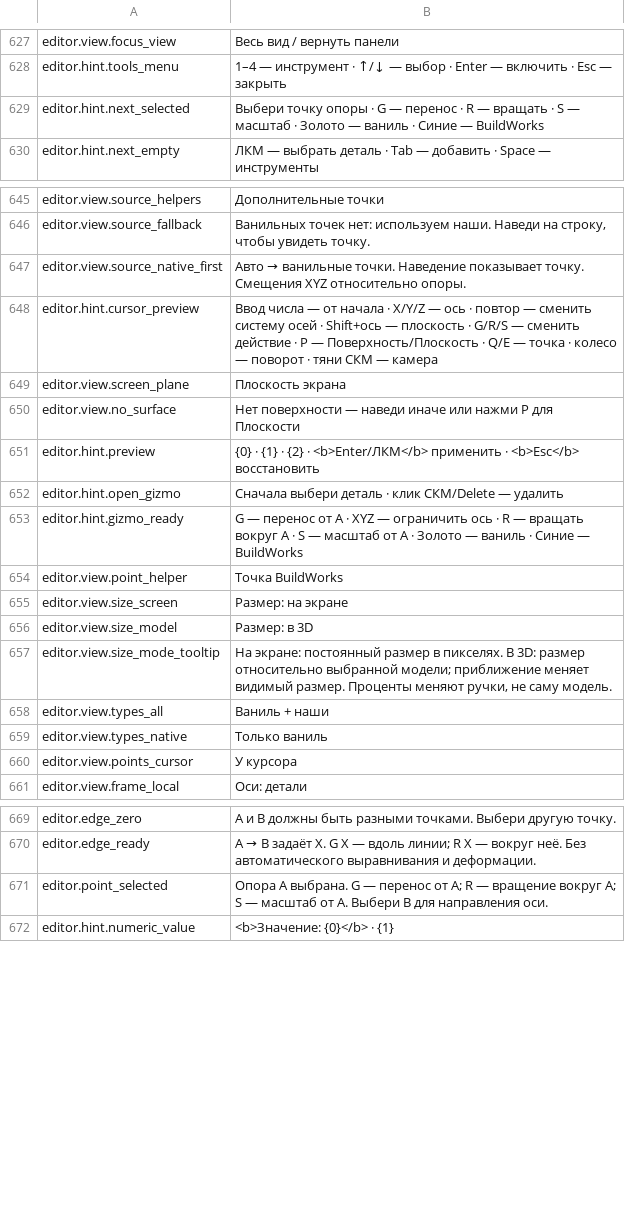
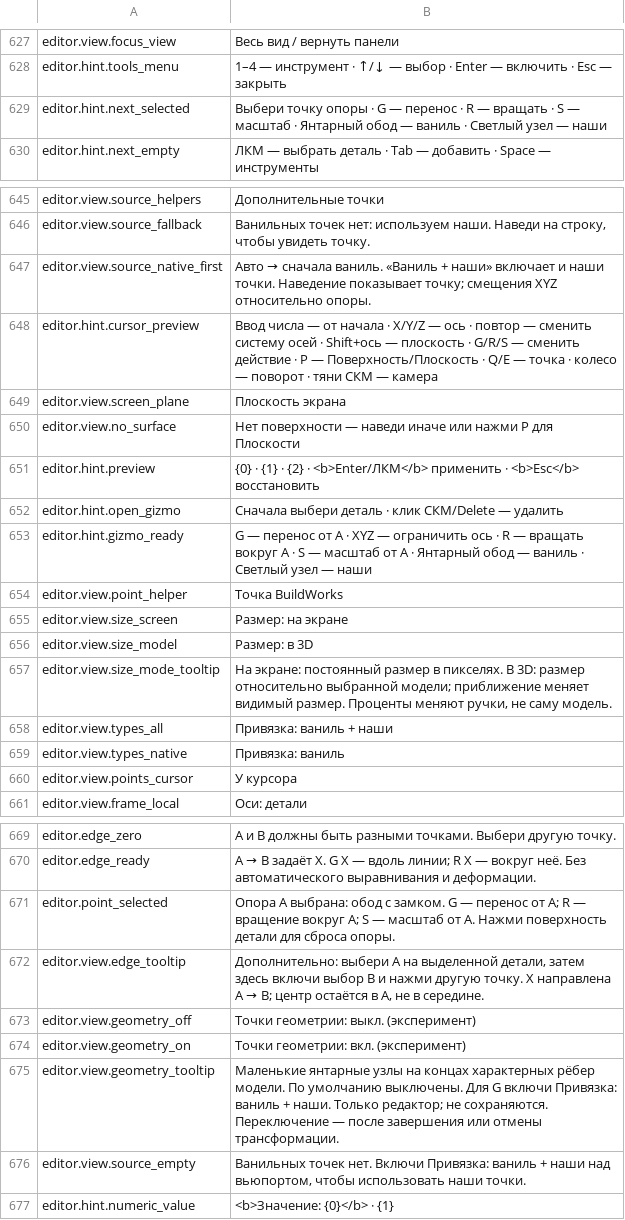
Before and after one commit to MaikiOS/BuildWorks, a TSV file: src/BuildWorks/Translations/Russian.tsv, drawn as a sheet; only a part is shown, gaps mark what is left out.

Commit message:
Refine editor snap-point UX and default 3D sizing (0.19.50)

```diff
--- a/src/BuildWorks/Translations/Russian.tsv
+++ b/src/BuildWorks/Translations/Russian.tsv
@@ -628,3 +628,3 @@ editor.view.focus_view	Весь вид / вернуть панели
 editor.hint.tools_menu	1–4 — инструмент · ↑/↓ — выбор · Enter — включить · Esc — закрыть
-editor.hint.next_selected	Выбери точку опоры · G — перенос · R — вращать · S — масштаб · Золото — ваниль · Синие — BuildWorks
+editor.hint.next_selected	Выбери точку опоры · G — перенос · R — вращать · S — масштаб · Янтарный обод — ваниль · Светлый узел — наши
 editor.hint.next_empty	ЛКМ — выбрать деталь · Tab — добавить · Space — инструменты
@@ -646,3 +646,3 @@ editor.view.source_helpers	Дополнительные точки
 editor.view.source_fallback	Ванильных точек нет: используем наши. Наведи на строку, чтобы увидеть точку.
-editor.view.source_native_first	Авто → ванильные точки. Наведение показывает точку. Смещения XYZ относительно опоры.
+editor.view.source_native_first	Авто → сначала ваниль. «Ваниль + наши» включает и наши точки. Наведение показывает точку; смещения XYZ относительно опоры.
 editor.hint.cursor_preview	Ввод числа — от начала · X/Y/Z — ось · повтор — сменить систему осей · Shift+ось — плоскость · G/R/S — сменить действие · P — Поверхность/Плоскость · Q/E — точка · колесо — поворот · тяни СКМ — камера
@@ -652,3 +652,3 @@ editor.hint.preview	{0} · {1} · {2} · <b>Enter/ЛКМ</b> применить
 editor.hint.open_gizmo	Сначала выбери деталь · клик СКМ/Delete — удалить
-editor.hint.gizmo_ready	G — перенос от A · XYZ — ограничить ось · R — вращать вокруг A · S — масштаб от A · Золото — ваниль · Синие — BuildWorks
+editor.hint.gizmo_ready	G — перенос от A · XYZ — ограничить ось · R — вращать вокруг A · S — масштаб от A · Янтарный обод — ваниль · Светлый узел — наши
 editor.view.point_helper	Точка BuildWorks
@@ -657,4 +657,4 @@ editor.view.size_model	Размер: в 3D
 editor.view.size_mode_tooltip	На экране: постоянный размер в пикселях. В 3D: размер относительно выбранной модели; приближение меняет видимый размер. Проценты меняют ручки, не саму модель.
-editor.view.types_all	Ваниль + наши
-editor.view.types_native	Только ваниль
+editor.view.types_all	Привязка: ваниль + наши
+editor.view.types_native	Привязка: ваниль
 editor.view.points_cursor	У курсора
@@ -670,3 +670,8 @@ editor.edge_zero	A и B должны быть разными точками. В
 editor.edge_ready	A → B задаёт X. G X — вдоль линии; R X — вокруг неё. Без автоматического выравнивания и деформации.
-editor.point_selected	Опора A выбрана. G — перенос от A; R — вращение вокруг A; S — масштаб от A. Выбери B для направления оси.
+editor.point_selected	Опора A выбрана: обод с замком. G — перенос от A; R — вращение вокруг A; S — масштаб от A. Нажми поверхность детали для сброса опоры.
+editor.view.edge_tooltip	Дополнительно: выбери A на выделенной детали, затем здесь включи выбор B и нажми другую точку. X направлена A → B; центр остаётся в A, не в середине.
+editor.view.geometry_off	Точки геометрии: выкл. (эксперимент)
+editor.view.geometry_on	Точки геометрии: вкл. (эксперимент)
+editor.view.geometry_tooltip	Маленькие янтарные узлы на концах характерных рёбер модели. По умолчанию выключены. Для G включи Привязка: ваниль + наши. Только редактор; не сохраняются. Переключение — после завершения или отмены трансформации.
+editor.view.source_empty	Ванильных точек нет. Включи Привязка: ваниль + наши над вьюпортом, чтобы использовать наши точки.
 editor.hint.numeric_value	<b>Значение: {0}</b> · {1}
```
Also changed, not shown: tools/BuildWorks.UiWorkbench/Assets/Editor/RuntimeSources/English.tsv, 41 other files.
